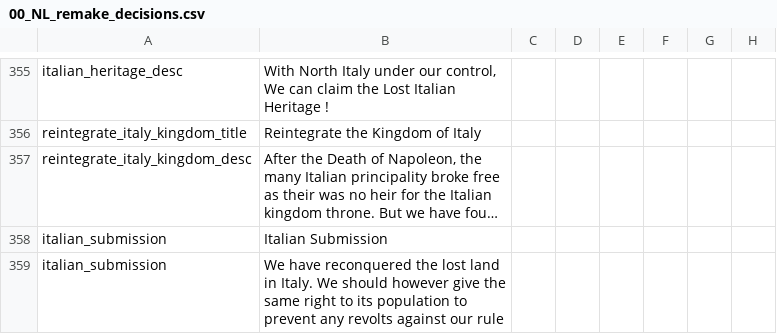
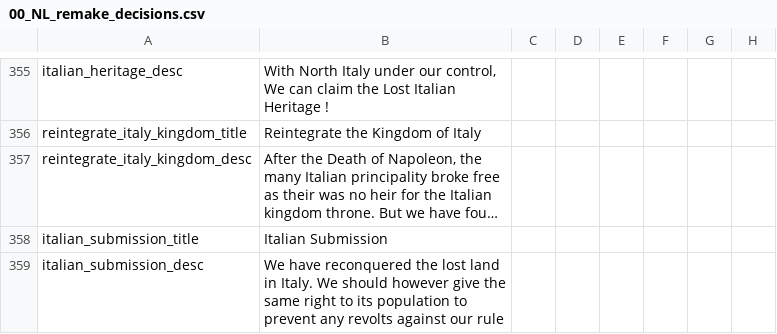
Before and after one commit to MaTi5893/Napoleon-s-Legacy-Remastered, a CSV file: Napoleon's Legacy_Remake/localisation/00_NL_remake_decisions.csv, drawn as a sheet; only a part is shown, gaps mark what is left out; long unchanged cells end in …; the diff names each change by its address in the sheet, - before the commit and + after, or states it on an @@ line.

```diff
--- a/Napoleon's Legacy_Remake/localisation/00_NL_remake_decisions.csv
+++ b/Napoleon's Legacy_Remake/localisation/00_NL_remake_decisions.csv
-A358: italian_submission
+A358: italian_submission_title
-A359: italian_submission
+A359: italian_submission_desc
```
Also changed, not shown: Napoleon's Legacy_Remake/localisation/00_NL_Misc.csv, 2 other files.
